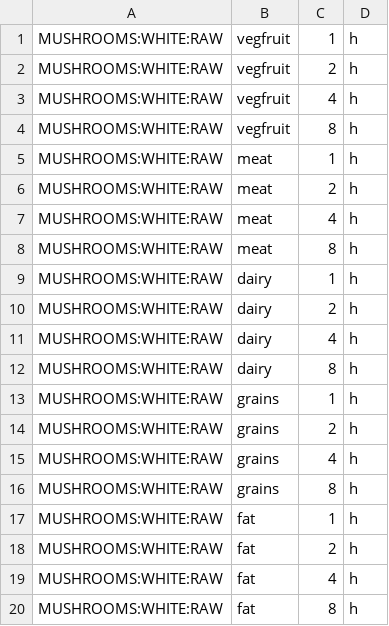
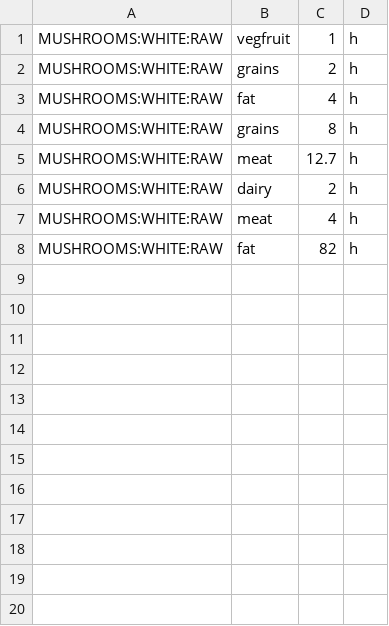
Before and after one commit to dominickhera/Projects, a CSV file: food/assets/test.csv, drawn as a sheet.

```diff
--- a/food/assets/test.csv
+++ b/food/assets/test.csv
@@ -1,20 +1,8 @@
 MUSHROOMS:WHITE:RAW,vegfruit,1,h
-MUSHROOMS:WHITE:RAW,vegfruit,2,h
-MUSHROOMS:WHITE:RAW,vegfruit,4,h
-MUSHROOMS:WHITE:RAW,vegfruit,8,h
-MUSHROOMS:WHITE:RAW,meat,1,h
-MUSHROOMS:WHITE:RAW,meat,2,h
+MUSHROOMS:WHITE:RAW,grains,2,h
+MUSHROOMS:WHITE:RAW,fat,4,h
+MUSHROOMS:WHITE:RAW,grains,8,h
+MUSHROOMS:WHITE:RAW,meat,12.7,h
+MUSHROOMS:WHITE:RAW,dairy,2,h
 MUSHROOMS:WHITE:RAW,meat,4,h
-MUSHROOMS:WHITE:RAW,meat,8,h
-MUSHROOMS:WHITE:RAW,dairy,1,h
-MUSHROOMS:WHITE:RAW,dairy,2,h
-MUSHROOMS:WHITE:RAW,dairy,4,h
-MUSHROOMS:WHITE:RAW,dairy,8,h
-MUSHROOMS:WHITE:RAW,grains,1,h
-MUSHROOMS:WHITE:RAW,grains,2,h
-MUSHROOMS:WHITE:RAW,grains,4,h
-MUSHROOMS:WHITE:RAW,grains,8,h
-MUSHROOMS:WHITE:RAW,fat,1,h
-MUSHROOMS:WHITE:RAW,fat,2,h
-MUSHROOMS:WHITE:RAW,fat,4,h
-MUSHROOMS:WHITE:RAW,fat,8,h
+MUSHROOMS:WHITE:RAW,fat,82,h
```
Also changed, not shown: 12 other files.
